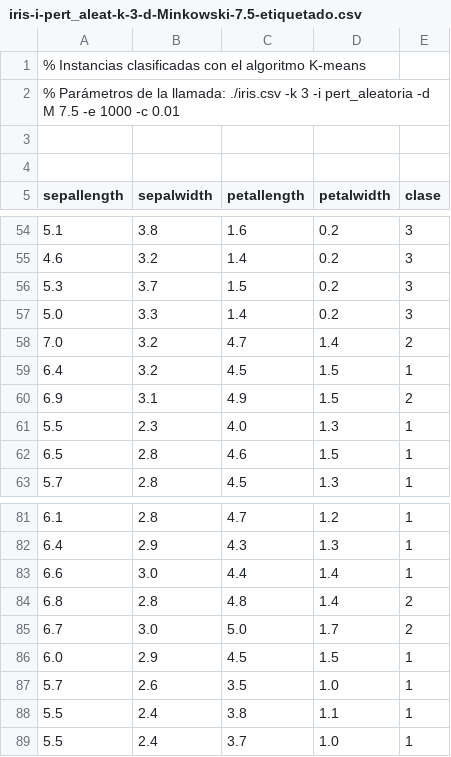
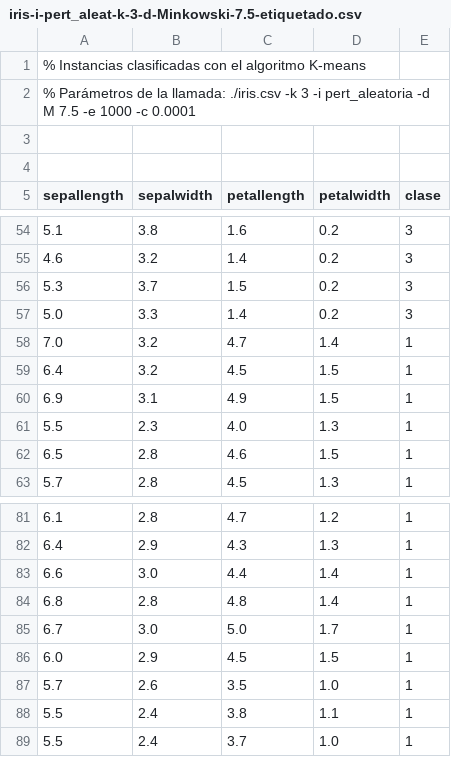
Before and after one commit to davidramirez/MineriaDeDatos, a CSV file: P6/resultados/clasificacion_supervisada/iris/ficheros_resultados/informacion/iris-i-pert_aleat-k-3-d-Minkowski-7.5-etiquetado.csv, drawn as a sheet; only a part is shown, gaps mark what is left out; the diff covers the shown part only.

```diff
--- a/P6/resultados/clasificacion_supervisada/iris/ficheros_resultados/informacion/iris-i-pert_aleat-k-3-d-Minkowski-7.5-etiquetado.csv
+++ b/P6/resultados/clasificacion_supervisada/iris/ficheros_resultados/informacion/iris-i-pert_aleat-k-3-d-Minkowski-7.5-etiquetado.csv
@@ -1,3 +1,3 @@
 % Instancias clasificadas con el algoritmo K-means
-% Parámetros de la llamada: ./iris.csv -k 3 -i pert_aleatoria -d M 7.5 -e 1000 -c 0.01
+% Parámetros de la llamada: ./iris.csv -k 3 -i pert_aleatoria -d M 7.5 -e 1000 -c 0.0001
 
@@ -57,5 +57,5 @@ sepallength,sepalwidth,petallength,petalwidth,clase
 5.0,3.3,1.4,0.2,3
-7.0,3.2,4.7,1.4,2
+7.0,3.2,4.7,1.4,1
 6.4,3.2,4.5,1.5,1
-6.9,3.1,4.9,1.5,2
+6.9,3.1,4.9,1.5,1
 5.5,2.3,4.0,1.3,1
@@ -83,4 +83,4 @@ sepallength,sepalwidth,petallength,petalwidth,clase
 6.6,3.0,4.4,1.4,1
-6.8,2.8,4.8,1.4,2
-6.7,3.0,5.0,1.7,2
+6.8,2.8,4.8,1.4,1
+6.7,3.0,5.0,1.7,1
 6.0,2.9,4.5,1.5,1
```
Also changed, not shown: 38 edited cells elsewhere in this file, P6/resultados/clasificacion_supervisada/iris/ficheros_resultados/informacion/iris-i-pert_aleat-k-3-d-Minkowski-1.0-etiquetado.csv, P6/resultados/clasificacion_supervisada/iris/ficheros_resultados/informacion/iris-i-pert_aleat-k-3-d-Minkowski-2.0-etiquetado.csv, 7 other files.
